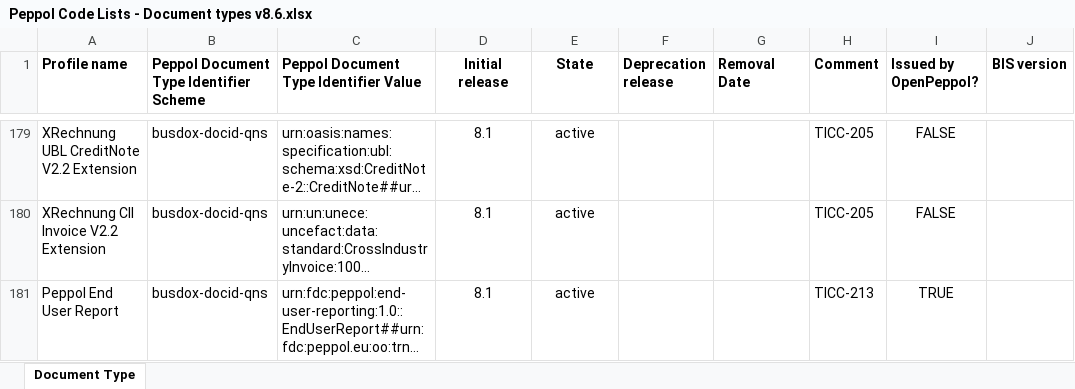
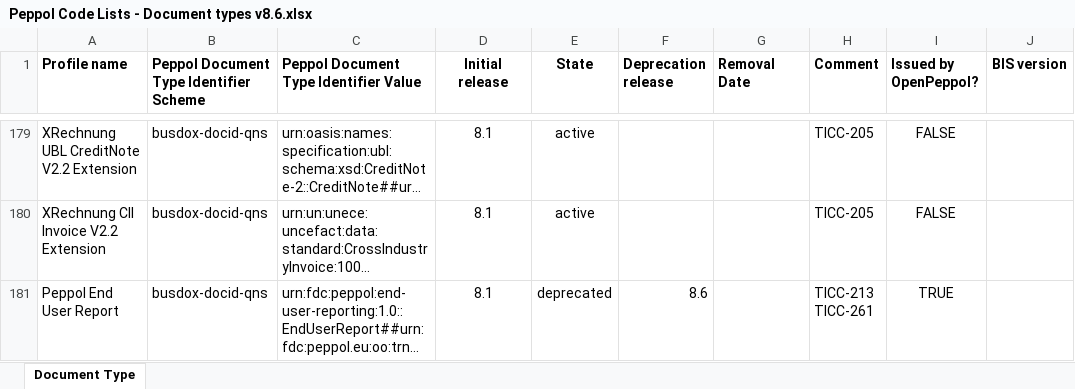
Before and after one commit to OpenPEPPOL/edec-codelists, an Excel workbook: work-in-progress/Peppol Code Lists - Document types v8.6.xlsx, sheet Document Type, drawn as a sheet; only a part is shown, gaps mark what is left out; long unchanged cells end in …; values as stored, in another font and other column widths than the file's, no borders; ↵ is a line break in a cell; the diff covers the shown part only; the diff names each change by its address in the sheet, - before the commit and + after, or states it on an @@ line.

Commit message:
Added TICC-261

```diff
--- a/work-in-progress/Peppol Code Lists - Document types v8.6.xlsx (sheet Document Type)
+++ b/work-in-progress/Peppol Code Lists - Document types v8.6.xlsx (sheet Document Type)
-E181 (State): active
+E181 (State): deprecated
-F181 (Deprecation release): (empty)
+F181 (Deprecation release): 8.6
-H181 (Comment): TICC-213
+H181 (Comment): TICC-213 ↵ TICC-261
```
Also changed, not shown: 2 added rows and 3 edited cells elsewhere in this sheet.
